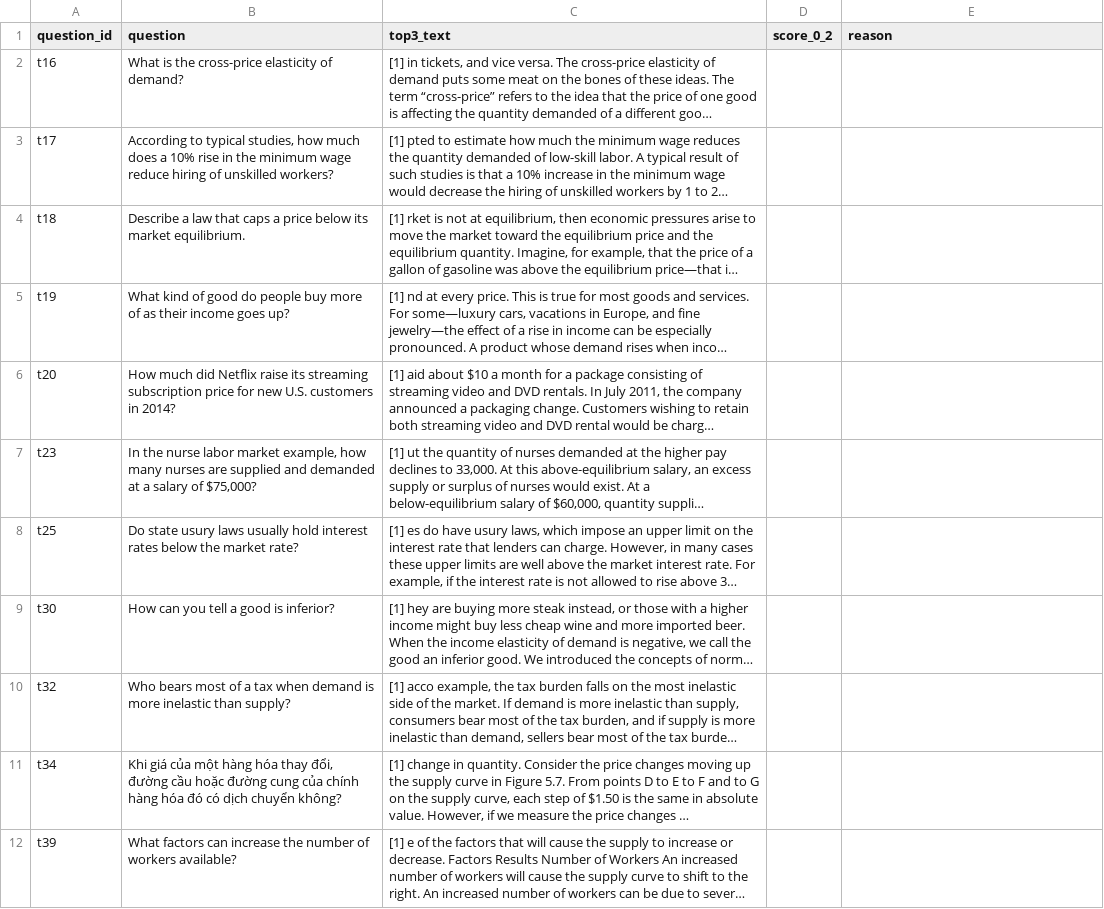
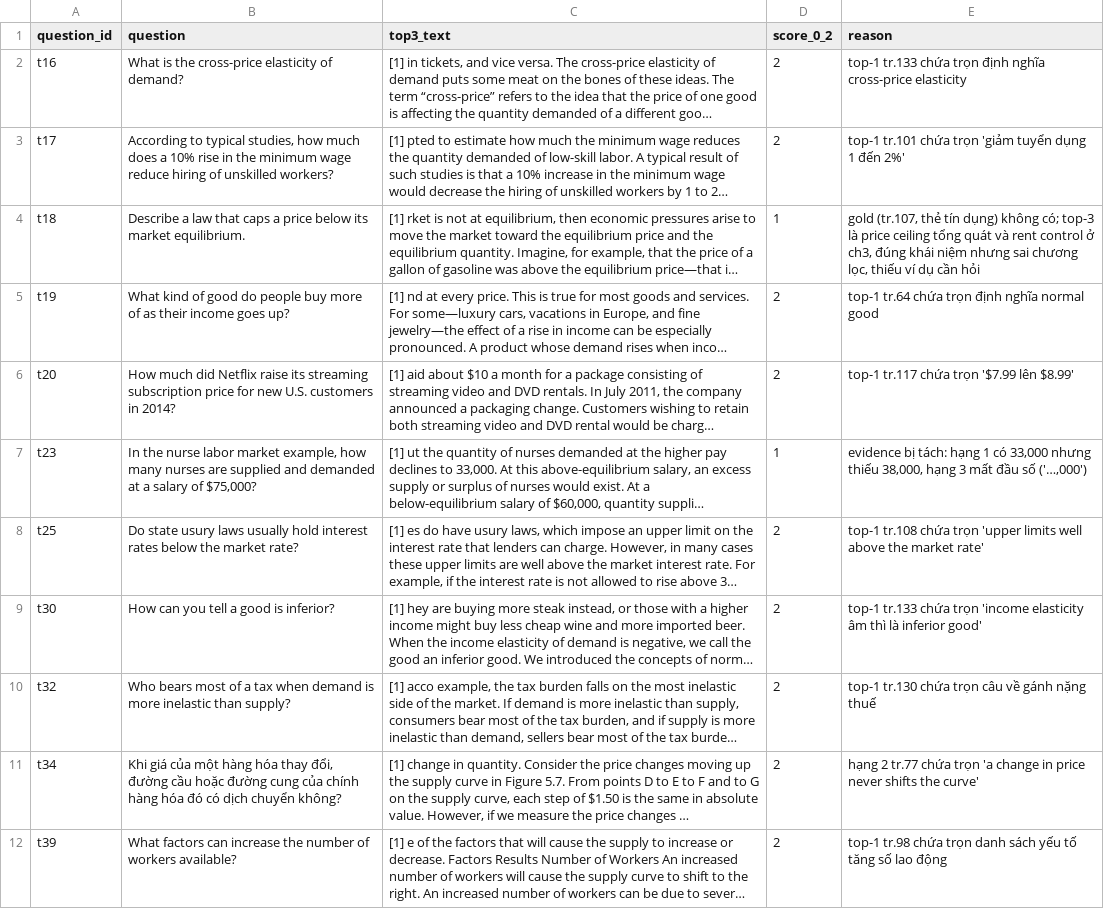
Before and after one commit to buiductuan2884-max/K5-L3B-DAY06-BuiDucTuan-2A202603902-DataIngestion, a CSV file: starter/results/audit/grounding_A.csv, drawn as a sheet; long unchanged cells end in …; the diff names each change by its address in the sheet, - before the commit and + after, or states it on an @@ line.

```diff
--- a/starter/results/audit/grounding_A.csv
+++ b/starter/results/audit/grounding_A.csv
-D2:D3 (score_0_2): (empty)
+D2:D3 (score_0_2): 2
-E2 (reason): (empty)
+E2 (reason): top-1 tr.133 chứa trọn định nghĩa cross-price elasticity
-E3 (reason): (empty)
+E3 (reason): top-1 tr.101 chứa trọn 'giảm tuyển dụng 1 đến 2%'
-D4 (score_0_2): (empty)
+D4 (score_0_2): 1
-E4 (reason): (empty)
+E4 (reason): gold (tr.107, thẻ tín dụng) không có; top-3 là price ceiling tổng quát và rent control ở ch3, đúng khái niệm nhưng sai chương lọc, thiếu ví dụ cần hỏi
-D5:D6 (score_0_2): (empty)
+D5:D6 (score_0_2): 2
-E5 (reason): (empty)
+E5 (reason): top-1 tr.64 chứa trọn định nghĩa normal good
-E6 (reason): (empty)
+E6 (reason): top-1 tr.117 chứa trọn '$7.99 lên $8.99'
-D7 (score_0_2): (empty)
+D7 (score_0_2): 1
-E7 (reason): (empty)
+E7 (reason): evidence bị tách: hạng 1 có 33,000 nhưng thiếu 38,000, hạng 3 mất đầu số ('…,000')
-D8:D12 (score_0_2): (empty)
+D8:D12 (score_0_2): 2
-E8 (reason): (empty)
+E8 (reason): top-1 tr.108 chứa trọn 'upper limits well above the market rate'
-E9 (reason): (empty)
+E9 (reason): top-1 tr.133 chứa trọn 'income elasticity âm thì là inferior good'
-E10 (reason): (empty)
+E10 (reason): top-1 tr.130 chứa trọn câu về gánh nặng thuế
-E11 (reason): (empty)
+E11 (reason): hạng 2 tr.77 chứa trọn 'a change in price never shifts the curve'
-E12 (reason): (empty)
+E12 (reason): top-1 tr.98 chứa trọn danh sách yếu tố tăng số lao động
```
Also changed, not shown: starter/results/audit/coherence_A.csv, starter/results/audit/coherence_B.csv, 8 other files.
